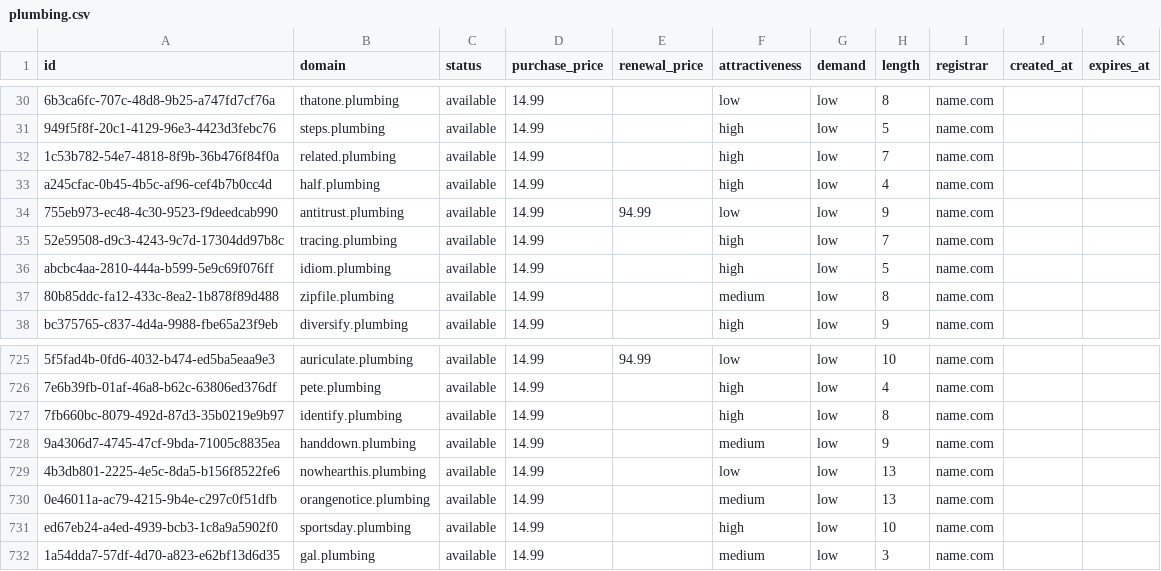
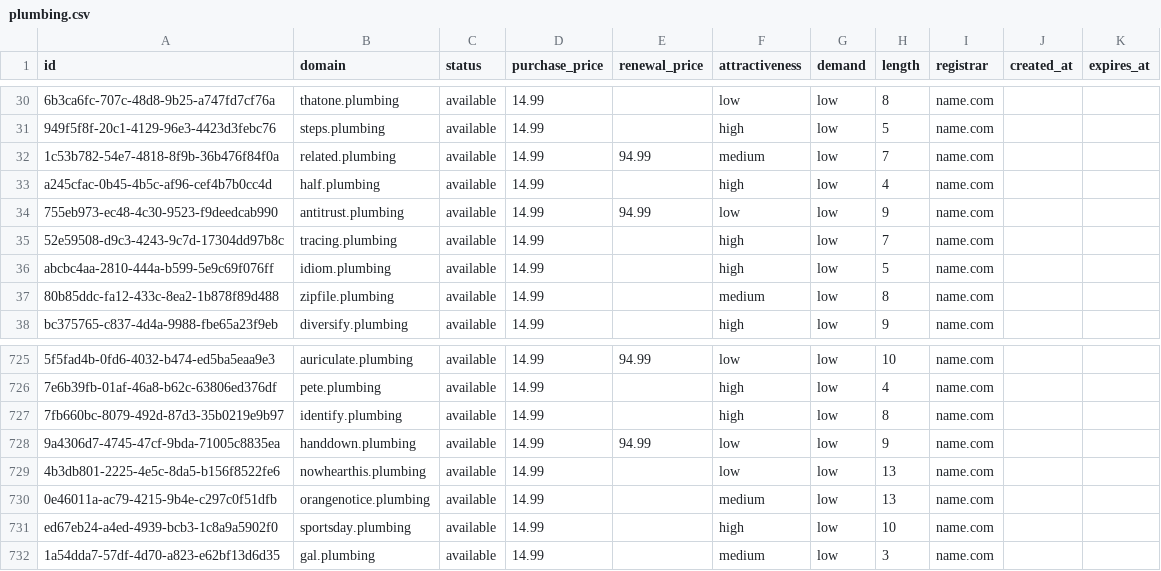
Before and after one commit to UniqueDomains/plumbing-oneword-domains, a CSV file: plumbing.csv, drawn as a sheet; only a part is shown, gaps mark what is left out; the diff names each change by its address in the sheet, - before the commit and + after, or states it on an @@ line.

Commit message:
Domains update

```diff
--- a/plumbing.csv
+++ b/plumbing.csv
-E32 (renewal_price): (empty)
+E32 (renewal_price): 94.99
-F32 (attractiveness): high
+F32 (attractiveness): medium
-E728 (renewal_price): (empty)
+E728 (renewal_price): 94.99
-F728 (attractiveness): medium
+F728 (attractiveness): low
```
Also changed, not shown: 4 other files.
